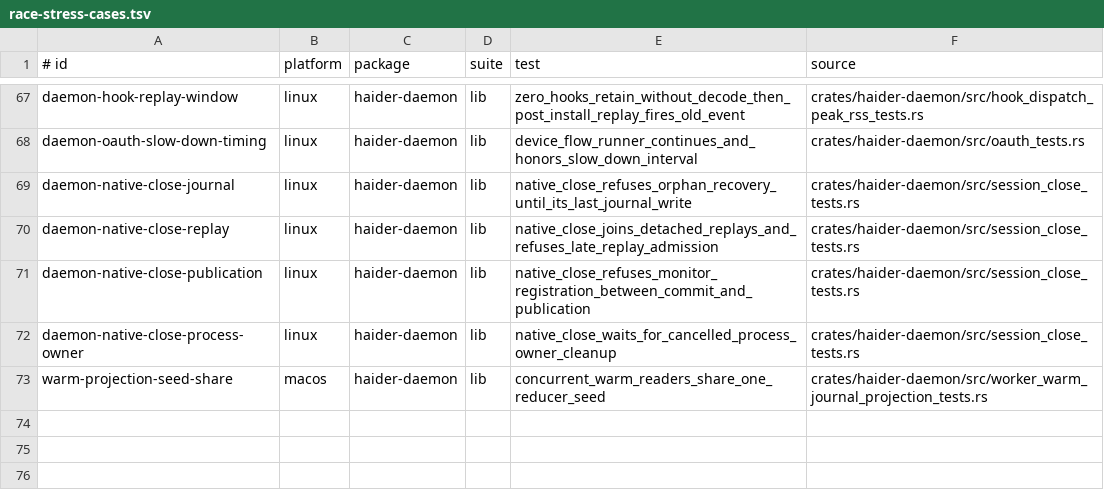
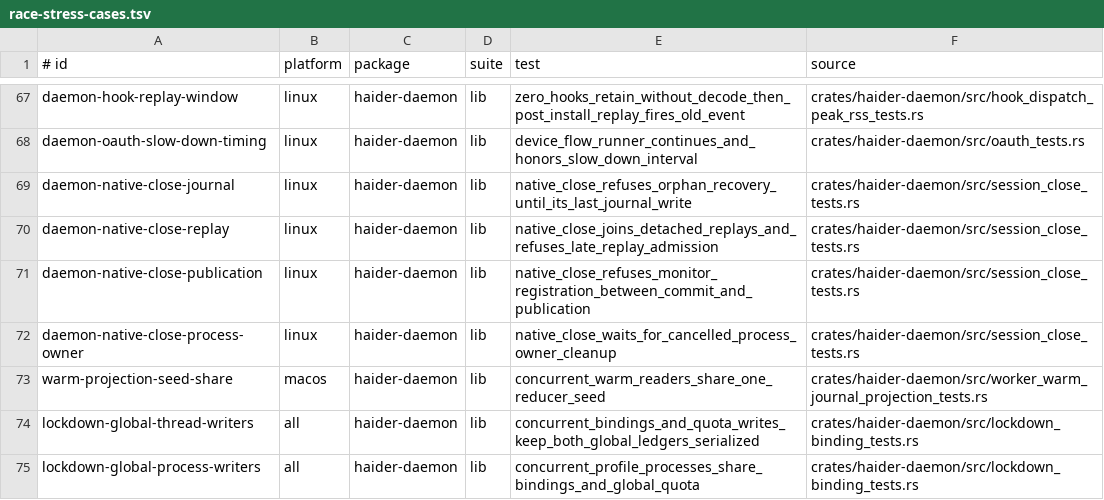
Before and after one commit to Rizzist/haider-agent, a TSV file: scripts/race-stress-cases.tsv, drawn as a sheet; only a part is shown, gaps mark what is left out.

```diff
--- a/scripts/race-stress-cases.tsv
+++ b/scripts/race-stress-cases.tsv
@@ -73 +73,3 @@ daemon-native-close-process-owner	linux	haider-daemon	lib	native_close_waits_for
 warm-projection-seed-share	macos	haider-daemon	lib	concurrent_warm_readers_share_one_reducer_seed	crates/haider-daemon/src/worker_warm_journal_projection_tests.rs
+lockdown-global-thread-writers	all	haider-daemon	lib	concurrent_bindings_and_quota_writes_keep_both_global_ledgers_serialized	crates/haider-daemon/src/lockdown_binding_tests.rs
+lockdown-global-process-writers	all	haider-daemon	lib	concurrent_profile_processes_share_bindings_and_global_quota	crates/haider-daemon/src/lockdown_binding_tests.rs
```
Also changed, not shown: 16 other files.
